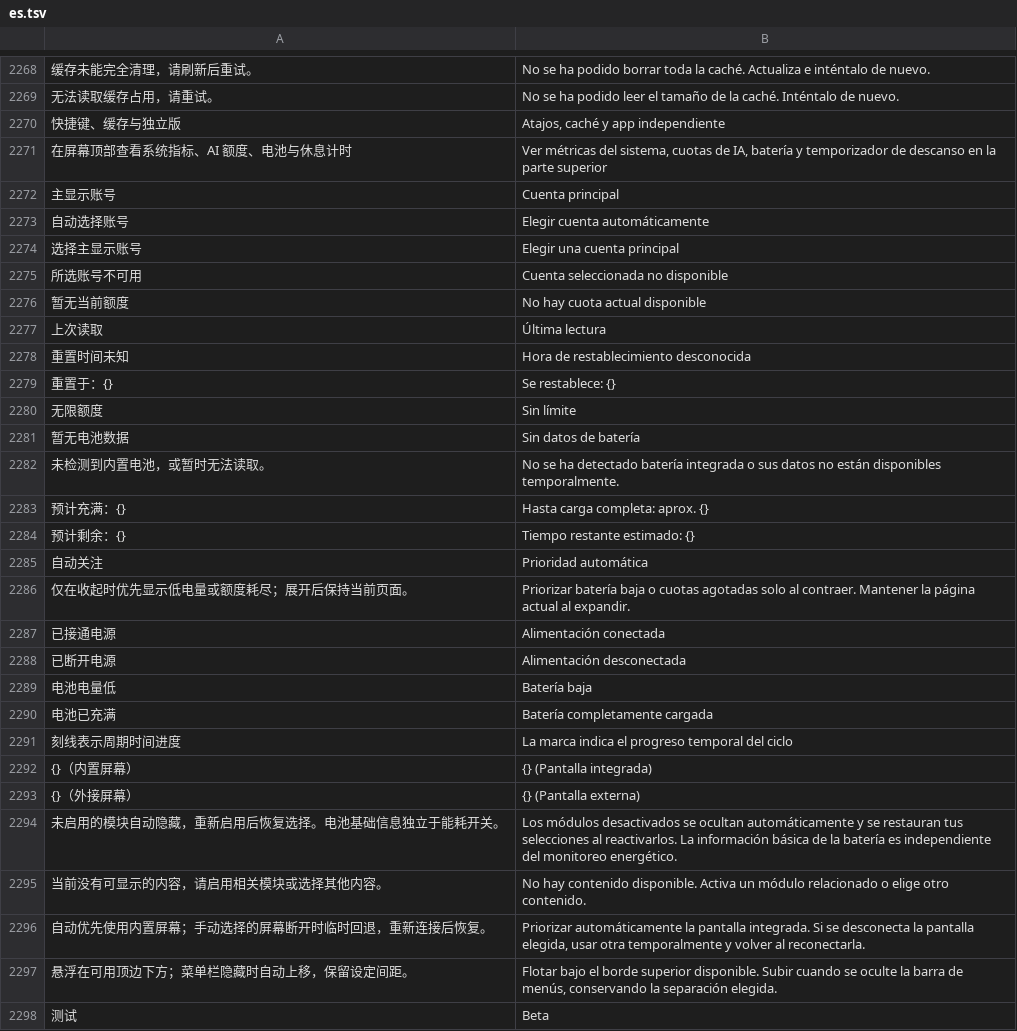
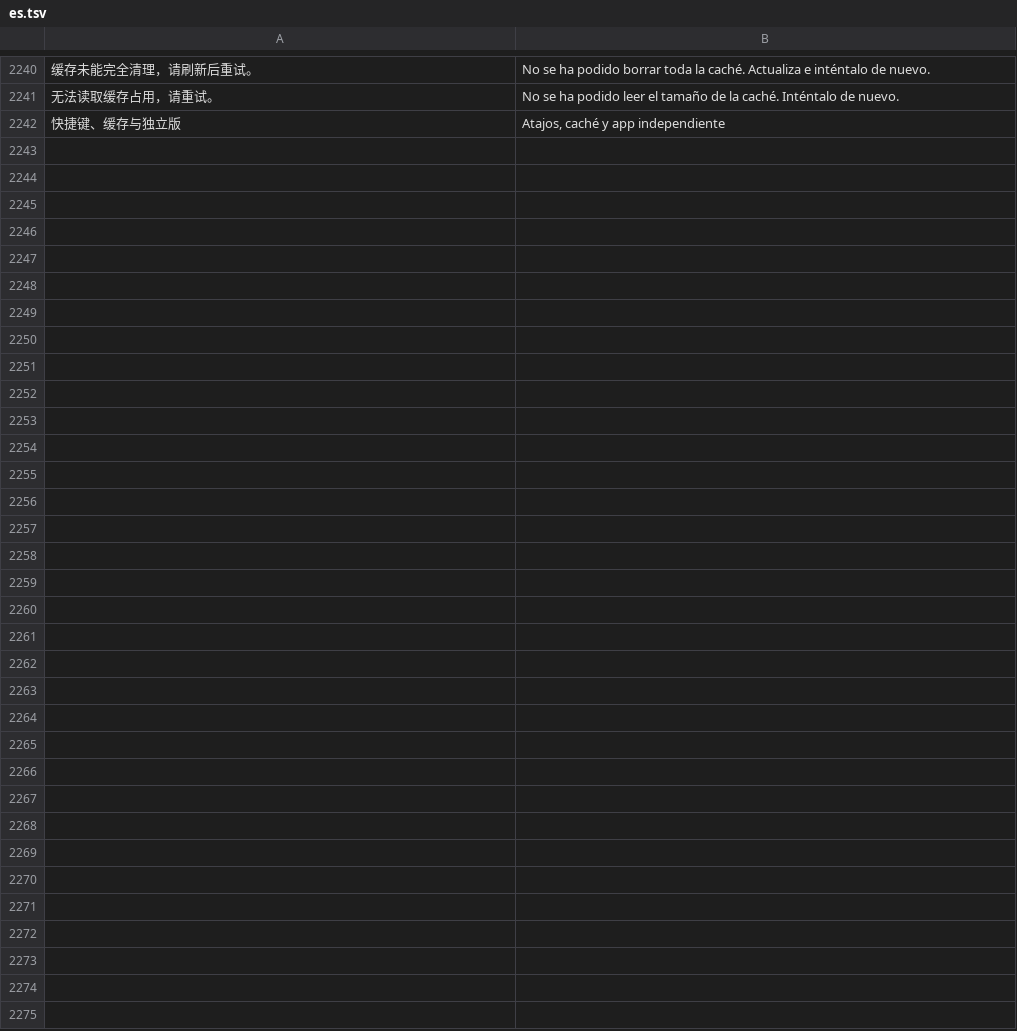
Before and after one commit to ysicing/XStats, a TSV file: Packages/XStatsKit/Sources/Localization/Resources/es.tsv, drawn as a sheet; only a part is shown, gaps mark what is left out; the diff covers the shown part only; the diff names each change by its address in the sheet, - before the commit and + after, or states it on an @@ line.

```diff
--- a/Packages/XStatsKit/Sources/Localization/Resources/es.tsv
+++ b/Packages/XStatsKit/Sources/Localization/Resources/es.tsv
-row 2271: 在屏幕顶部查看系统指标、AI 额度、电池与休息计时 | Ver métricas del sistema, cuotas de IA, batería y temporizador de descanso en la parte superior
-row 2272: 主显示账号 | Cuenta principal
-row 2273: 自动选择账号 | Elegir cuenta automáticamente
-row 2274: 选择主显示账号 | Elegir una cuenta principal
-row 2275: 所选账号不可用 | Cuenta seleccionada no disponible
-row 2276: 暂无当前额度 | No hay cuota actual disponible
-row 2277: 上次读取 | Última lectura
-row 2278: 重置时间未知 | Hora de restablecimiento desconocida
-row 2279: 重置于：{} | Se restablece: {}
-row 2280: 无限额度 | Sin límite
-row 2281: 暂无电池数据 | Sin datos de batería
-row 2282: 未检测到内置电池，或暂时无法读取。 | No se ha detectado batería integrada o sus datos no están disponibles temporalmente.
-row 2283: 预计充满：{} | Hasta carga completa: aprox. {}
-row 2284: 预计剩余：{} | Tiempo restante estimado: {}
-row 2285: 自动关注 | Prioridad automática
-row 2286: 仅在收起时优先显示低电量或额度耗尽；展开后保持当前页面。 | Priorizar batería baja o cuotas agotadas solo al contraer. Mantener la página actual al expandir.
-row 2287: 已接通电源 | Alimentación conectada
-row 2288: 已断开电源 | Alimentación desconectada
-row 2289: 电池电量低 | Batería baja
-row 2290: 电池已充满 | Batería completamente cargada
-row 2291: 刻线表示周期时间进度 | La marca indica el progreso temporal del ciclo
-row 2292: {}（内置屏幕） | {} (Pantalla integrada)
-row 2293: {}（外接屏幕） | {} (Pantalla externa)
-row 2294: 未启用的模块自动隐藏，重新启用后恢复选择。电池基础信息独立于能耗开关。 | Los módulos desactivados se ocultan automáticamente y se restauran tus selecciones al reactivarlos. La información básica de la batería es independiente del monitoreo energético.
-row 2295: 当前没有可显示的内容，请启用相关模块或选择其他内容。 | No hay contenido disponible. Activa un módulo relacionado o elige otro contenido.
-row 2296: 自动优先使用内置屏幕；手动选择的屏幕断开时临时回退，重新连接后恢复。 | Priorizar automáticamente la pantalla integrada. Si se desconecta la pantalla elegida, usar otra temporalmente y volver al reconectarla.
-row 2297: 悬浮在可用顶边下方；菜单栏隐藏时自动上移，保留设定间距。 | Flotar bajo el borde superior disponible. Subir cuando se oculte la barra de menús, conservando la separación elegida.
-row 2298: 测试 | Beta
```
Also changed, not shown: 28 removed rows elsewhere in this file, Packages/XStatsKit/Sources/Localization/Resources/ar.tsv, Packages/XStatsKit/Sources/Localization/Resources/de.tsv, 28 other files.
